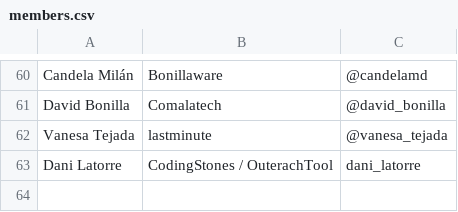
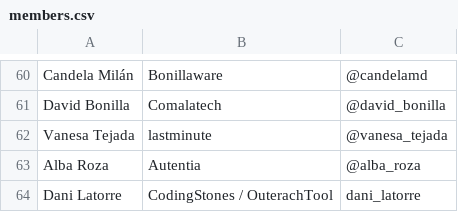
Before and after one commit to cachirulovalley/sosz17, a CSV file: _data/members.csv, drawn as a sheet; only a part is shown, gaps mark what is left out.

Commit message:
another members list update, yes

```diff
--- a/_data/members.csv
+++ b/_data/members.csv
@@ -62,2 +62,3 @@ David Bonilla,Comalatech,@david_bonilla
 Vanesa Tejada,lastminute,@vanesa_tejada
+Alba Roza,Autentia,@alba_roza
 Dani Latorre,CodingStones / OuterachTool,dani_latorre
```
